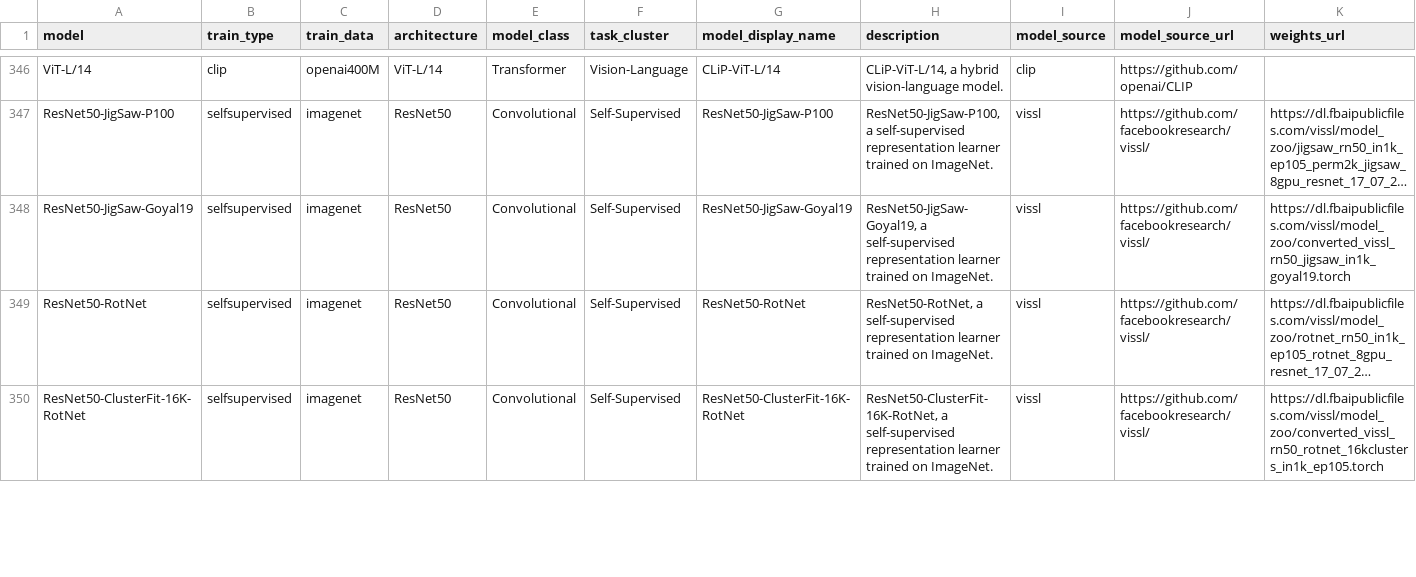
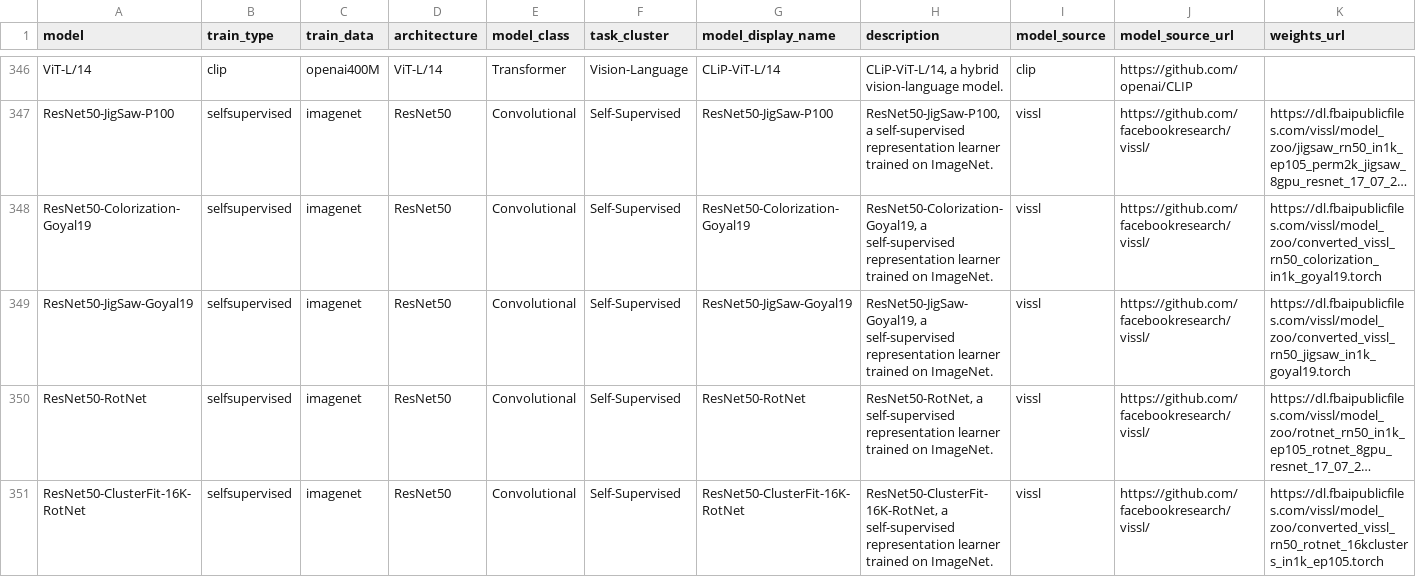
Before and after one commit to ColinConwell/DeepDive, a CSV file: deepdive/model_typology.csv (was DeepDive/model_opts/model_typology.csv), drawn as a sheet; only a part is shown, gaps mark what is left out; long unchanged cells end in …; the diff covers the shown part only; the diff names each change by its address in the sheet, - before the commit and + after, or states it on an @@ line.

```diff
--- a/DeepDive/model_opts/model_typology.csv
+++ b/deepdive/model_typology.csv
+row 348: ResNet50-Colorization-Goyal19 | selfsupervised | imagenet | ResNet50 | Convolutional | Self-Supervised | ResNet50-Colorization-Goyal19 | ResNet50-Colorization-Goyal19, a self-supervised representation learner trained on ImageNet. | vissl | https://github.com/facebookresearch/vissl/ | https://dl.fbaipublicfiles.com/vissl/model_zoo/converted_vissl_rn50_colorization_in1k_goyal19.torch
```
Also changed, not shown: 14 edited cells elsewhere in this file, 16 other files.
